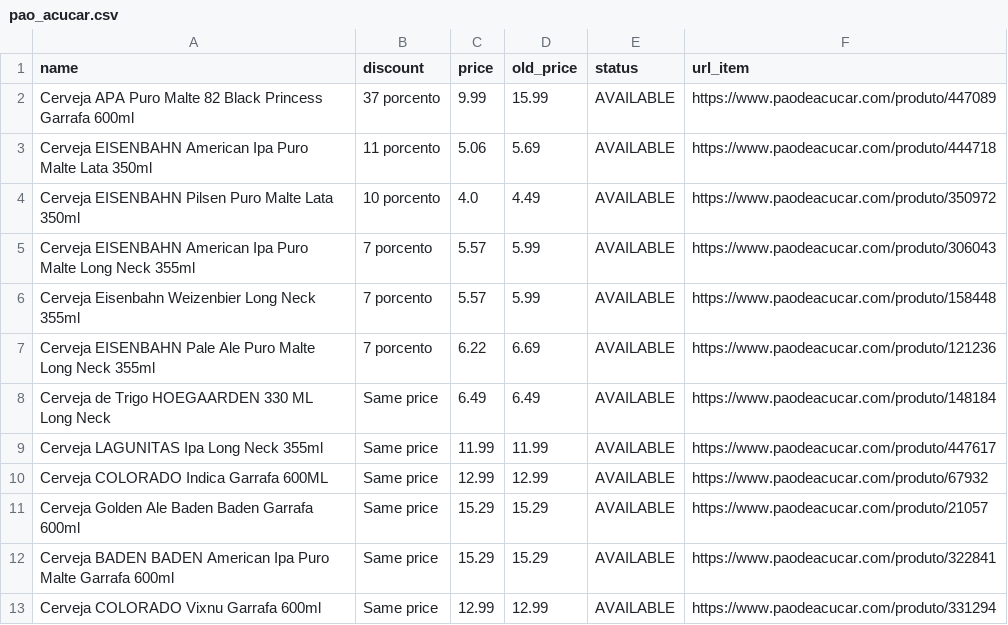
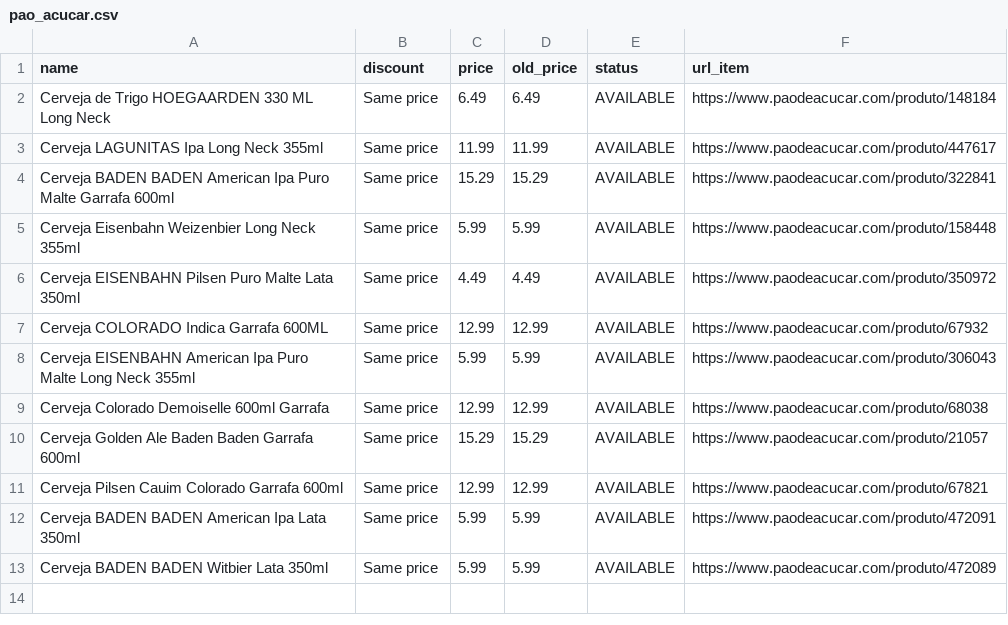
Before and after one commit to brunoteixeiralc/webscrapping_pda, a CSV file: pao_acucar.csv, drawn as a sheet.

```diff
--- a/pao_acucar.csv
+++ b/pao_acucar.csv
@@ -1,13 +1,13 @@
 name;discount;price;old_price;status;url_item
-Cerveja APA Puro Malte 82 Black Princess Garrafa 600ml;37 porcento;9.99;15.99;AVAILABLE;https://www.paodeacucar.com/produto/447089
-Cerveja EISENBAHN American Ipa Puro Malte Lata 350ml;11 porcento;5.06;5.69;AVAILABLE;https://www.paodeacucar.com/produto/444718
-Cerveja EISENBAHN Pilsen Puro Malte Lata 350ml;10 porcento;4.0;4.49;AVAILABLE;https://www.paodeacucar.com/produto/350972
-Cerveja EISENBAHN American Ipa Puro Malte Long Neck 355ml;7 porcento;5.57;5.99;AVAILABLE;https://www.paodeacucar.com/produto/306043
-Cerveja Eisenbahn Weizenbier Long Neck 355ml;7 porcento;5.57;5.99;AVAILABLE;https://www.paodeacucar.com/produto/158448
-Cerveja EISENBAHN Pale Ale Puro Malte Long Neck 355ml;7 porcento;6.22;6.69;AVAILABLE;https://www.paodeacucar.com/produto/121236
 Cerveja de Trigo HOEGAARDEN 330 ML Long Neck;Same price;6.49;6.49;AVAILABLE;https://www.paodeacucar.com/produto/148184
 Cerveja LAGUNITAS Ipa Long Neck 355ml;Same price;11.99;11.99;AVAILABLE;https://www.paodeacucar.com/produto/447617
+Cerveja BADEN BADEN American Ipa Puro Malte Garrafa 600ml;Same price;15.29;15.29;AVAILABLE;https://www.paodeacucar.com/produto/322841
+Cerveja Eisenbahn Weizenbier Long Neck 355ml;Same price;5.99;5.99;AVAILABLE;https://www.paodeacucar.com/produto/158448
+Cerveja EISENBAHN Pilsen Puro Malte Lata 350ml;Same price;4.49;4.49;AVAILABLE;https://www.paodeacucar.com/produto/350972
 Cerveja COLORADO Indica Garrafa 600ML;Same price;12.99;12.99;AVAILABLE;https://www.paodeacucar.com/produto/67932
+Cerveja EISENBAHN American Ipa Puro Malte Long Neck 355ml;Same price;5.99;5.99;AVAILABLE;https://www.paodeacucar.com/produto/306043
+Cerveja Colorado Demoiselle 600ml Garrafa;Same price;12.99;12.99;AVAILABLE;https://www.paodeacucar.com/produto/68038
 Cerveja Golden Ale Baden Baden Garrafa 600ml;Same price;15.29;15.29;AVAILABLE;https://www.paodeacucar.com/produto/21057
-Cerveja BADEN BADEN American Ipa Puro Malte Garrafa 600ml;Same price;15.29;15.29;AVAILABLE;https://www.paodeacucar.com/produto/322841
-Cerveja COLORADO Vixnu Garrafa 600ml;Same price;12.99;12.99;AVAILABLE;https://www.paodeacucar.com/produto/331294
+Cerveja Pilsen Cauim Colorado Garrafa 600ml;Same price;12.99;12.99;AVAILABLE;https://www.paodeacucar.com/produto/67821
+Cerveja BADEN BADEN American Ipa Lata 350ml;Same price;5.99;5.99;AVAILABLE;https://www.paodeacucar.com/produto/472091
+Cerveja BADEN BADEN Witbier Lata 350ml;Same price;5.99;5.99;AVAILABLE;https://www.paodeacucar.com/produto/472089
```
Also changed, not shown: 2 other files.
